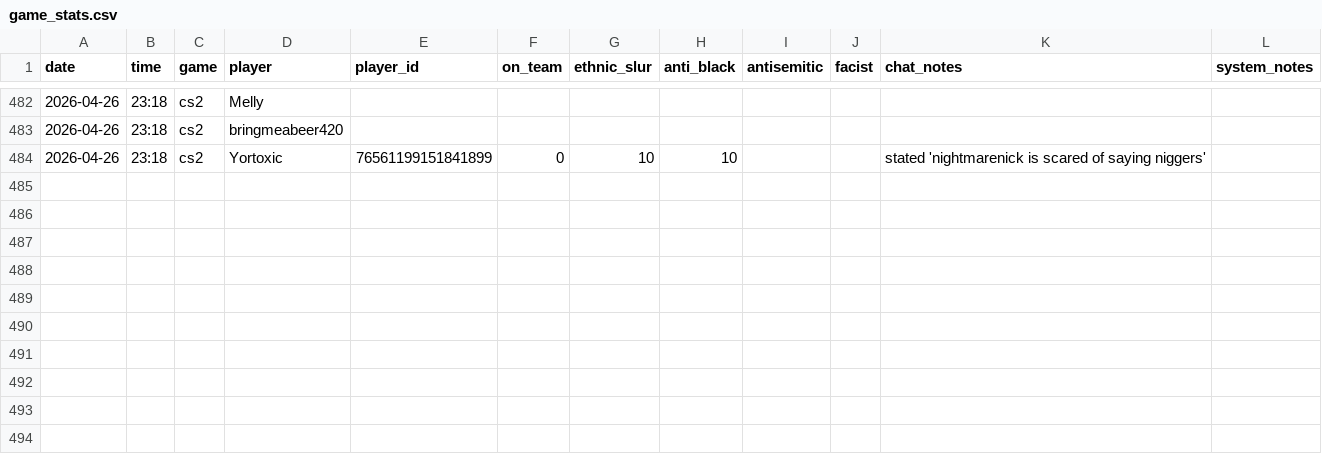
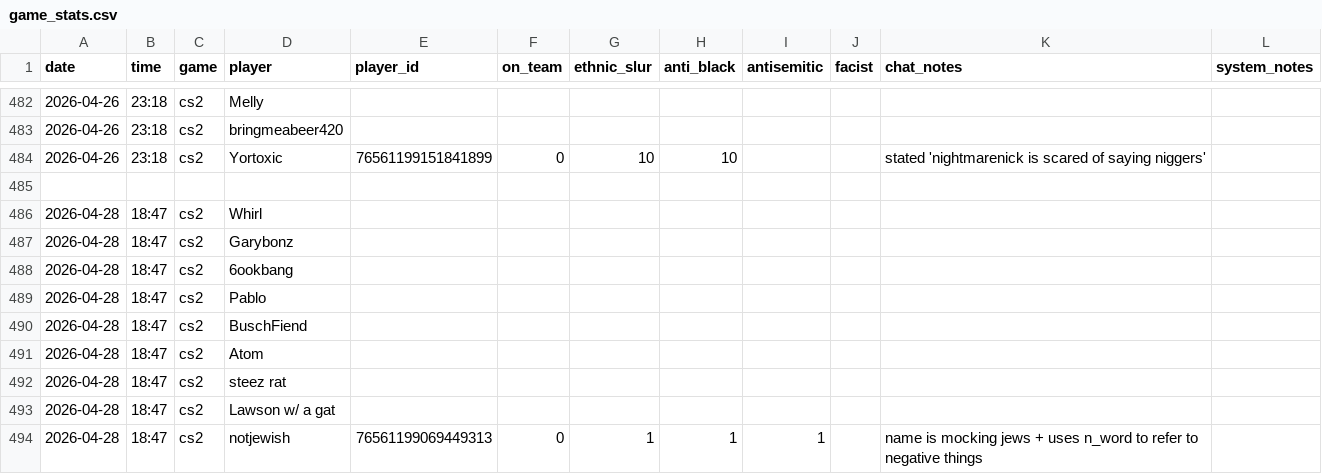
Before and after one commit to jjame21/free-speech-warios, a CSV file: game_stats.csv, drawn as a sheet; only a part is shown, gaps mark what is left out.

Commit message:
📦 +game

```diff
--- a/game_stats.csv
+++ b/game_stats.csv
@@ -484 +484,11 @@ date,time,game,player,player_id,on_team,ethnic_slur,anti_black,antisemitic,facis
 2026-04-26,23:18,cs2,"Yortoxic",76561199151841899,0,10,10,,,"stated 'nightmarenick is scared of saying niggers'",
+,,,,,,,,,,,
+2026-04-28,18:47,cs2,"Whirl",,,,,,,,
+2026-04-28,18:47,cs2,"Garybonz",,,,,,,,
+2026-04-28,18:47,cs2,"6ookbang",,,,,,,,
+2026-04-28,18:47,cs2,"Pablo",,,,,,,,
+2026-04-28,18:47,cs2,"BuschFiend",,,,,,,,
+2026-04-28,18:47,cs2,"Atom",,,,,,,,
+2026-04-28,18:47,cs2,"steez rat",,,,,,,,
+2026-04-28,18:47,cs2,"Lawson w/ a gat",,,,,,,,
+2026-04-28,18:47,cs2,"notjewish",76561199069449313,0,1,1,1,,"name is mocking jews + uses n_word to refer to negative things",
```
